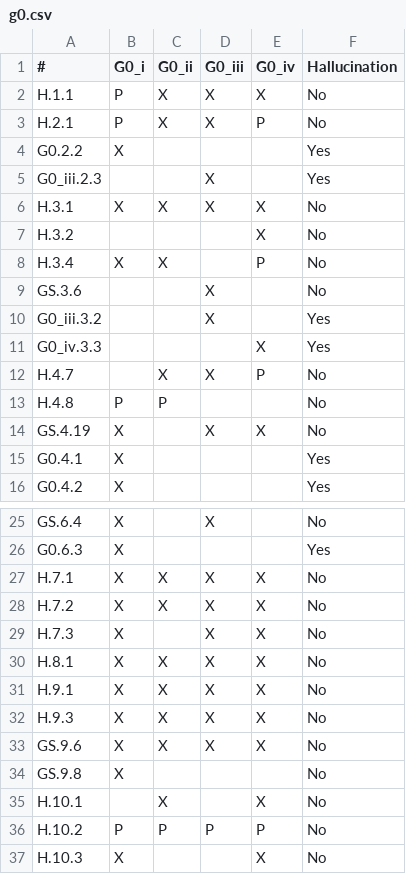
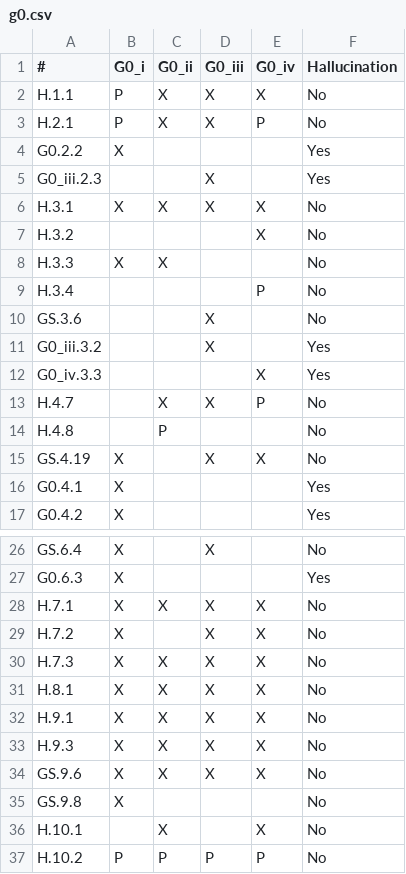
Before and after one commit to STRAST-UPM/ai_requirements_generation_rr, a CSV file: results/analysis/consistency/g0.csv, drawn as a sheet; only a part is shown, gaps mark what is left out; the shorter side is filled out with more unchanged rows.

```diff
--- a/results/analysis/consistency/g0.csv
+++ b/results/analysis/consistency/g0.csv
@@ -7,3 +7,4 @@ H.3.1,X,X,X,X,No
 H.3.2,,,,X,No
-H.3.4,X,X,,P,No
+H.3.3,X,X,,,No
+H.3.4,,,,P,No
 GS.3.6,,,X,,No
@@ -12,3 +13,3 @@ G0_iv.3.3,,,,X,Yes
 H.4.7,,X,X,P,No
-H.4.8,P,P,,,No
+H.4.8,,P,,,No
 GS.4.19,X,,X,X,No
@@ -27,4 +28,4 @@ G0.6.3,X,,,,Yes
 H.7.1,X,X,X,X,No
-H.7.2,X,X,X,X,No
-H.7.3,X,,X,X,No
+H.7.2,X,,X,X,No
+H.7.3,X,X,X,X,No
 H.8.1,X,X,X,X,No
```
